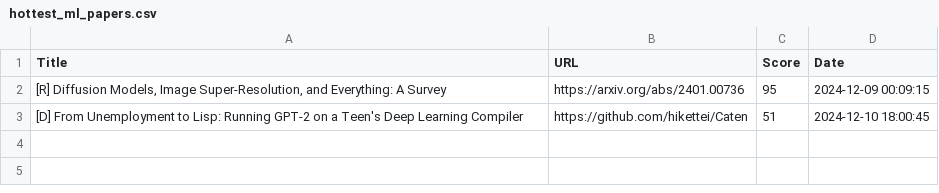
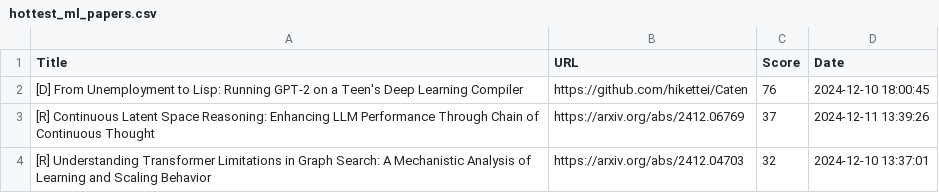
Before and after one commit to alishobeiri/Popular-ML-Projects, a CSV file: hottest_ml_papers.csv, drawn as a sheet.

Commit message:
Update results from latest_papers.py script

```diff
--- a/hottest_ml_papers.csv
+++ b/hottest_ml_papers.csv
@@ -1,3 +1,4 @@
 Title,URL,Score,Date
-"[R] Diffusion Models, Image Super-Resolution, and Everything: A Survey",https://arxiv.org/abs/2401.00736,95,2024-12-09 00:09:15
-[D] From Unemployment to Lisp: Running GPT-2 on a Teen's Deep Learning Compiler,https://github.com/hikettei/Caten,51,2024-12-10 18:00:45
+[D] From Unemployment to Lisp: Running GPT-2 on a Teen's Deep Learning Compiler,https://github.com/hikettei/Caten,76,2024-12-10 18:00:45
+[R] Continuous Latent Space Reasoning: Enhancing LLM Performance Through Chain of Continuous Thought,https://arxiv.org/abs/2412.06769,37,2024-12-11 13:39:26
+[R] Understanding Transformer Limitations in Graph Search: A Mechanistic Analysis of Learning and Scaling Behavior,https://arxiv.org/abs/2412.04703,32,2024-12-10 13:37:01
```
Also changed, not shown: 1 other file.
